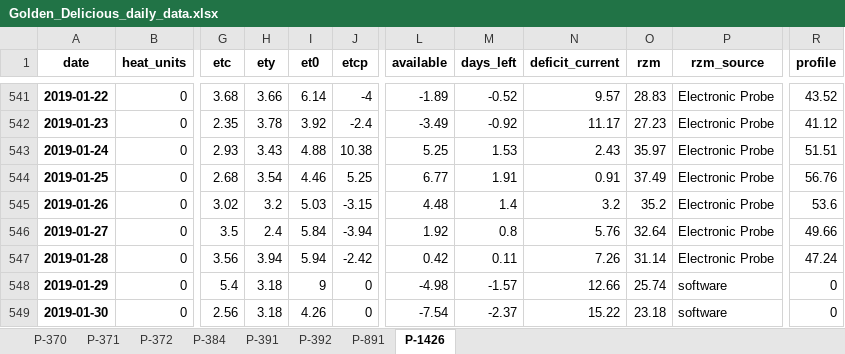
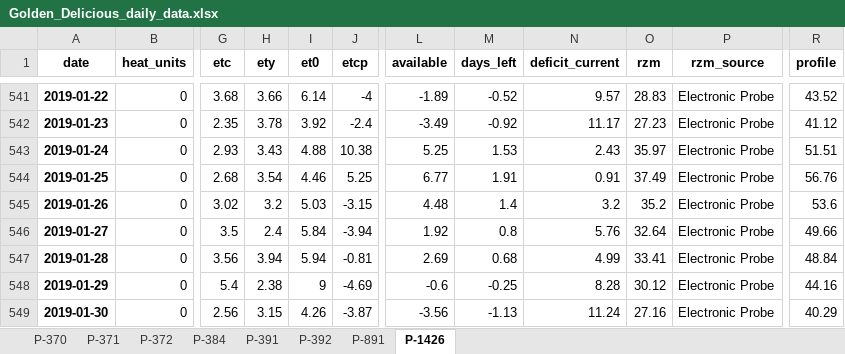
Before and after one commit to HenriBranken/ProbeSchedule, an Excel workbook: DATA/Golden_Delicious_daily_data.xlsx, sheet P-1426, drawn as a sheet; only a part is shown, gaps mark what is left out; values as stored, in another font and other column widths than the file's, no borders; the diff covers the shown part only; the diff names each change by its address in the sheet, - before the commit and + after, or states it on an @@ line.

```diff
--- a/DATA/Golden_Delicious_daily_data.xlsx (sheet P-1426)
+++ b/DATA/Golden_Delicious_daily_data.xlsx (sheet P-1426)
-J547 (etcp): -2.42
+J547 (etcp): -0.81
-L547 (available): 0.42
+L547 (available): 2.69
-M547 (days_left): 0.11
+M547 (days_left): 0.68
-N547 (deficit_current): 7.26
+N547 (deficit_current): 4.99
-O547 (rzm): 31.14
+O547 (rzm): 33.41
-R547 (profile): 47.24
+R547 (profile): 48.84
-H548 (ety): 3.18
+H548 (ety): 2.38
-J548 (etcp): 0
+J548 (etcp): -4.69
-L548 (available): -4.98
+L548 (available): -0.6
-M548 (days_left): -1.57
+M548 (days_left): -0.25
-N548 (deficit_current): 12.66
+N548 (deficit_current): 8.28
-O548 (rzm): 25.74
+O548 (rzm): 30.12
-P548:P549 (rzm_source): software
+P548:P549 (rzm_source): Electronic Probe
-R548 (profile): 0
+R548 (profile): 44.16
-H549 (ety): 3.18
+H549 (ety): 3.15
-J549 (etcp): 0
+J549 (etcp): -3.87
-L549 (available): -7.54
+L549 (available): -3.56
-M549 (days_left): -2.37
+M549 (days_left): -1.13
-N549 (deficit_current): 15.22
+N549 (deficit_current): 11.24
-O549 (rzm): 23.18
+O549 (rzm): 27.16
-R549 (profile): 0
+R549 (profile): 40.29
```
Also changed, not shown: 40 edited cells elsewhere in this sheet, sheet P-372, sheet P-392, sheet P-391, sheet P-371, sheet P-384, sheet P-370, 1 more sheet, 23 other files.
